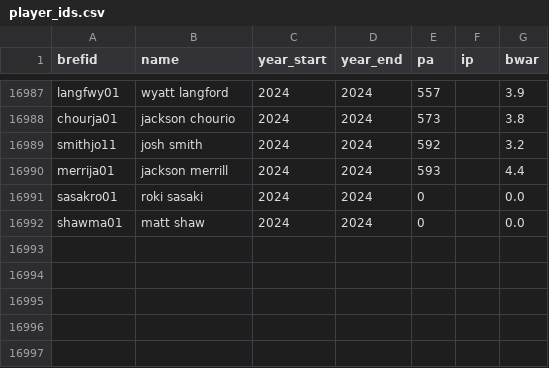
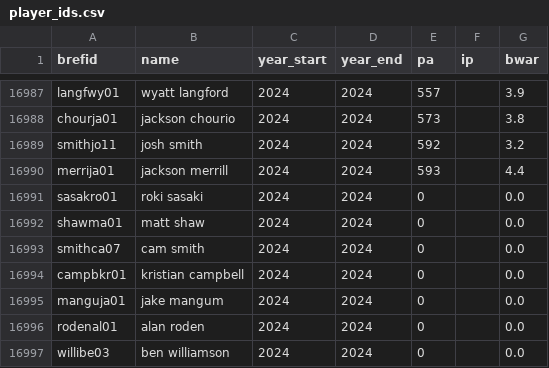
Before and after one commit to mgula57/mlb_showdown_card_bot, a CSV file: mlb_showdown_bot/player_ids.csv, drawn as a sheet; only a part is shown, gaps mark what is left out.

Commit message:
Add more key rookies to csv matching script

```diff
--- a/mlb_showdown_bot/player_ids.csv
+++ b/mlb_showdown_bot/player_ids.csv
@@ -16992 +16992,6 @@
 "shawma01","matt shaw",2024,2024,0,,0.0
+"smithca07","cam smith",2024,2024,0,,0.0
+"campbkr01","kristian campbell",2024,2024,0,,0.0
+"manguja01","jake mangum",2024,2024,0,,0.0
+"rodenal01","alan roden",2024,2024,0,,0.0
+"willibe03","ben williamson",2024,2024,0,,0.0
```
